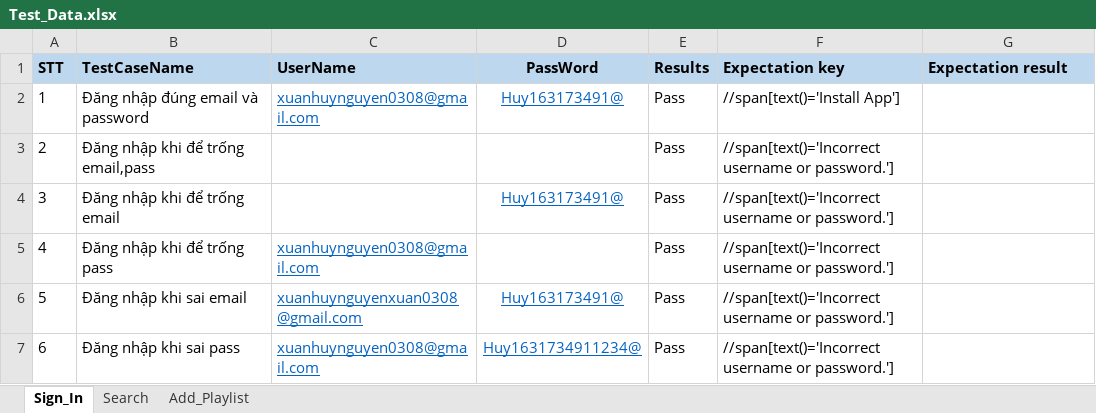
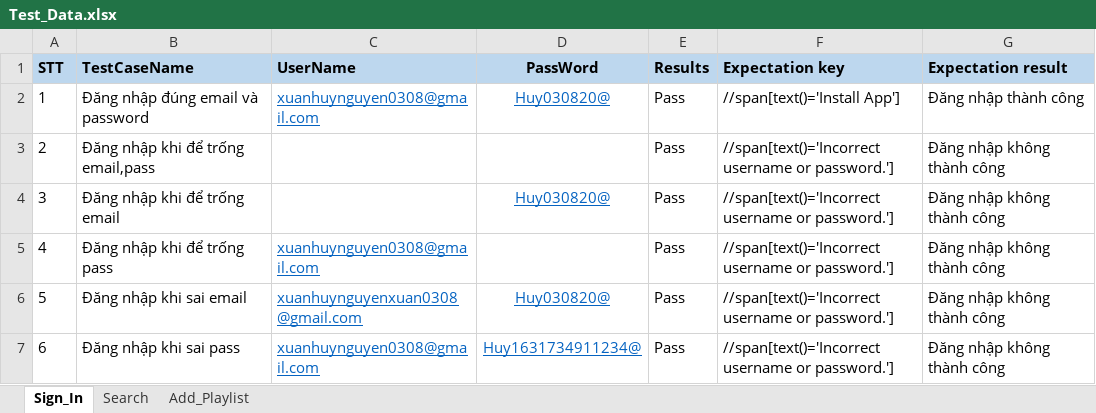
Before and after one commit to huy-nx0308/DoAn_2023, an Excel workbook: src/main/resources/Test_Data.xlsx, sheet Sign_In, drawn as a sheet; values as stored, in another font and other column widths than the file's, no borders; the diff names each change by its address in the sheet, - before the commit and + after, or states it on an @@ line.

```diff
--- a/src/main/resources/Test_Data.xlsx (sheet Sign_In)
+++ b/src/main/resources/Test_Data.xlsx (sheet Sign_In)
-D2 (PassWord): Huy163173491@
+D2 (PassWord): Huy030820@
-G2 (Expectation result): (empty)
+G2 (Expectation result): Đăng nhập thành công
-G3:G7 (Expectation result): (empty)
+G3:G7 (Expectation result): Đăng nhập không thành công
-D4 (PassWord): Huy163173491@
+D4 (PassWord): Huy030820@
-D6 (PassWord): Huy163173491@
+D6 (PassWord): Huy030820@
```
Also changed, not shown: sheet Add_Playlist, sheet Search, 25 other files.
